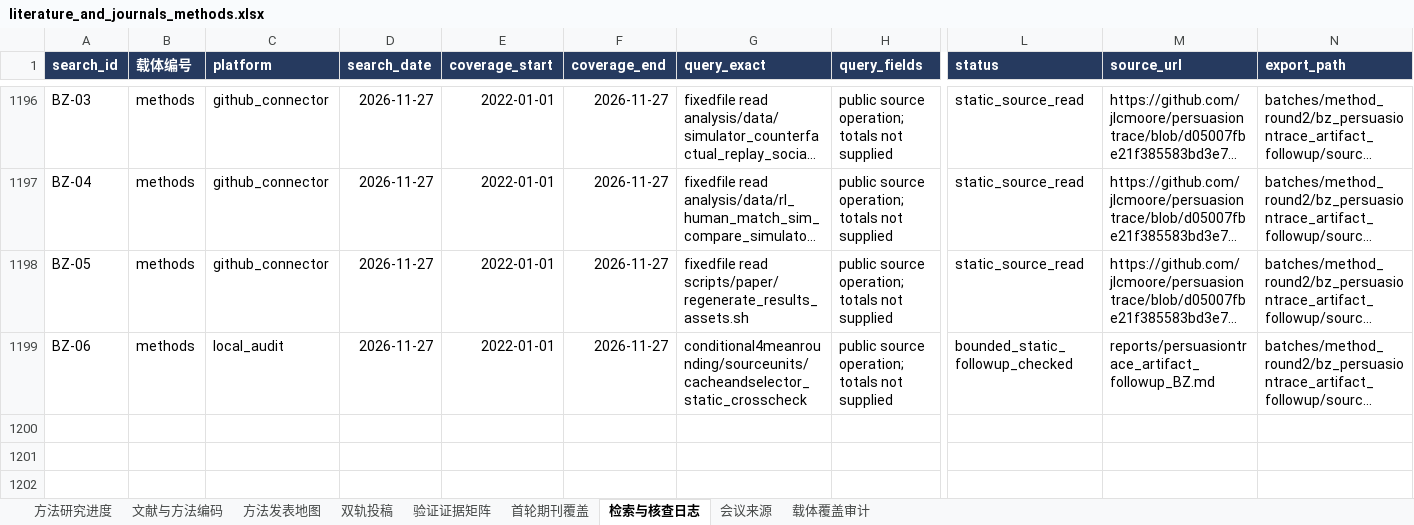
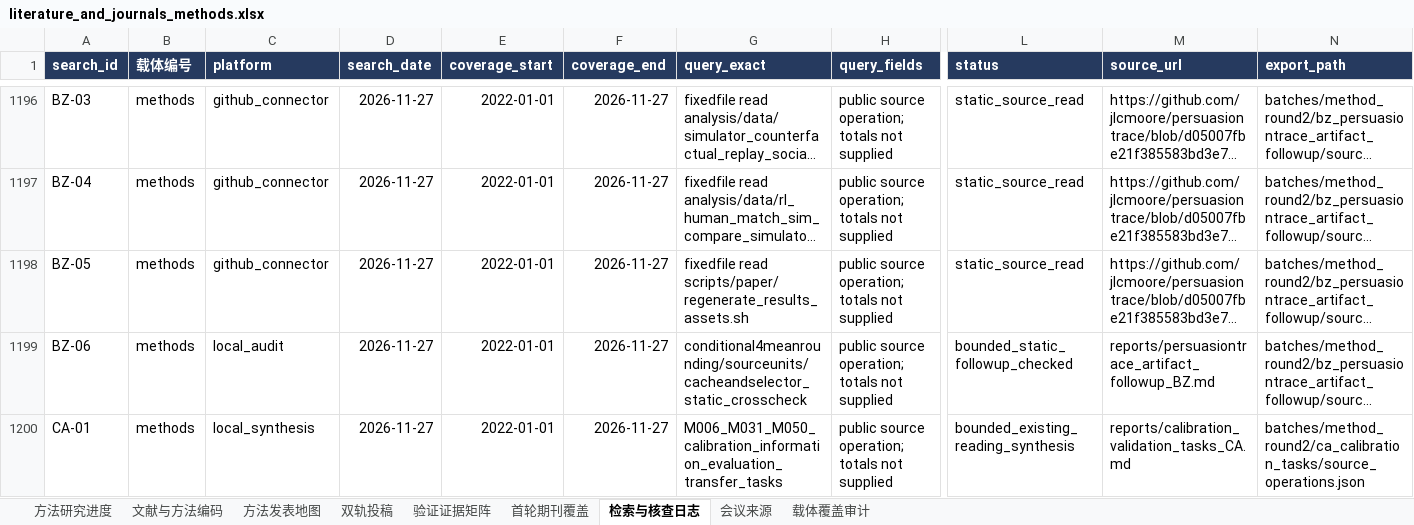
Before and after one commit to BNU-CCR/Agent-EX, an Excel workbook: literature-review/exports/literature_and_journals_methods.xlsx, sheet 检索与核查日志, drawn as a sheet; only a part is shown, gaps mark what is left out; long unchanged cells end in …; values as stored, in another font and other column widths than the file's, no borders; rows hold the shown columns only; the diff names each change by its address in the sheet, - before the commit and + after, or states it on an @@ line.

Commit message:
docs(literature): compare calibration and validation task boundaries

```diff
--- a/literature-review/exports/literature_and_journals_methods.xlsx (sheet 检索与核查日志)
+++ b/literature-review/exports/literature_and_journals_methods.xlsx (sheet 检索与核查日志)
+row 1200: CA-01 | methods | local_synthesis | 2026-11-27 | 2022-01-01 | 2026-11-27 | M006_M031_M050_calibration_information_evaluation_transfer_tasks | public source operation; totals not supplied | bounded_existing_reading_synthesis | reports/calibration_validation_tasks_CA.md | batches/method_round2/ca_calibration_tasks/source_operations.json
```
Also changed, not shown: 15 other files.
